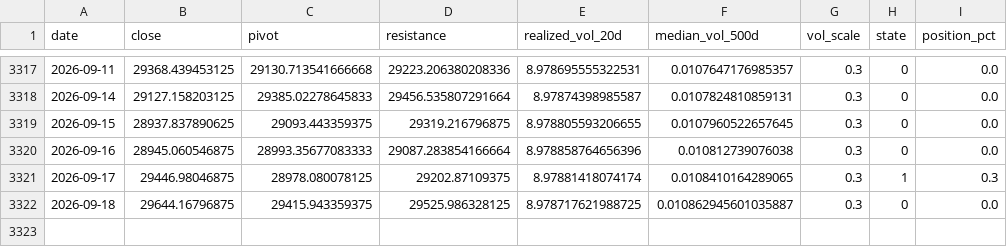
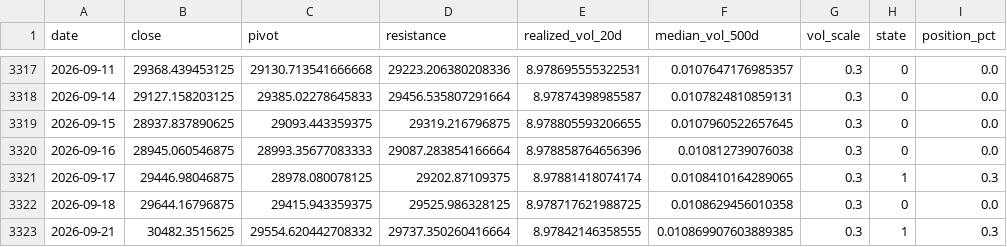
Before and after one commit to kenjtradez/nas100-pivot-signal, a CSV file: nas100_signal_log.csv, drawn as a sheet; only a part is shown, gaps mark what is left out.

```diff
--- a/nas100_signal_log.csv
+++ b/nas100_signal_log.csv
@@ -3321,2 +3321,3 @@ date,close,pivot,resistance,realized_vol_20d,median_vol_500d,vol_scale,state,pos
 2026-09-17,29446.98046875,28978.080078125,29202.87109375,8.97881418074174,0.0108410164289065,0.3,1,0.3
-2026-09-18,29644.16796875,29415.943359375,29525.986328125,8.978717621988725,0.010862945601035887,0.3,0,0.0
+2026-09-18,29644.16796875,29415.943359375,29525.986328125,8.978717621988725,0.0108629456010358,0.3,0,0.0
+2026-09-21,30482.3515625,29554.620442708332,29737.350260416664,8.97842146358555,0.010869907603889385,0.3,1,0.3
```
Also changed, not shown: 1 other file.
